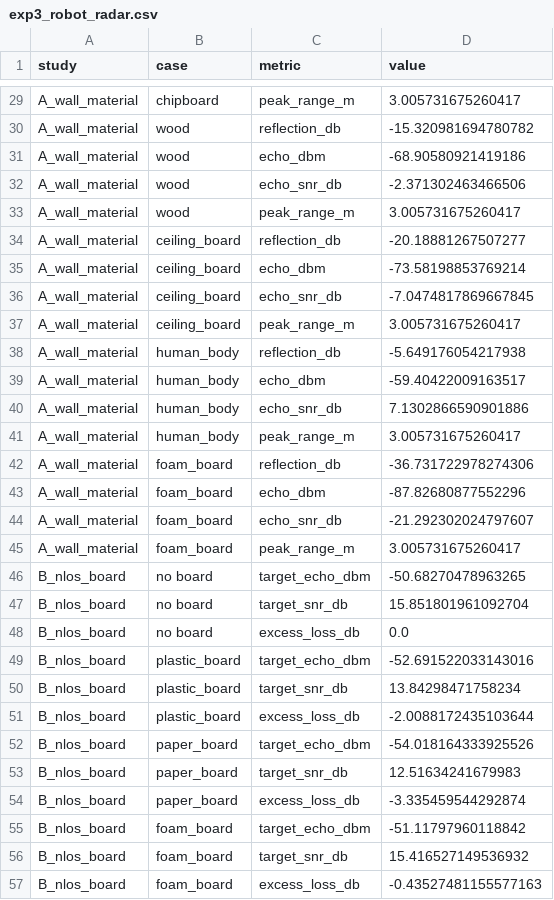
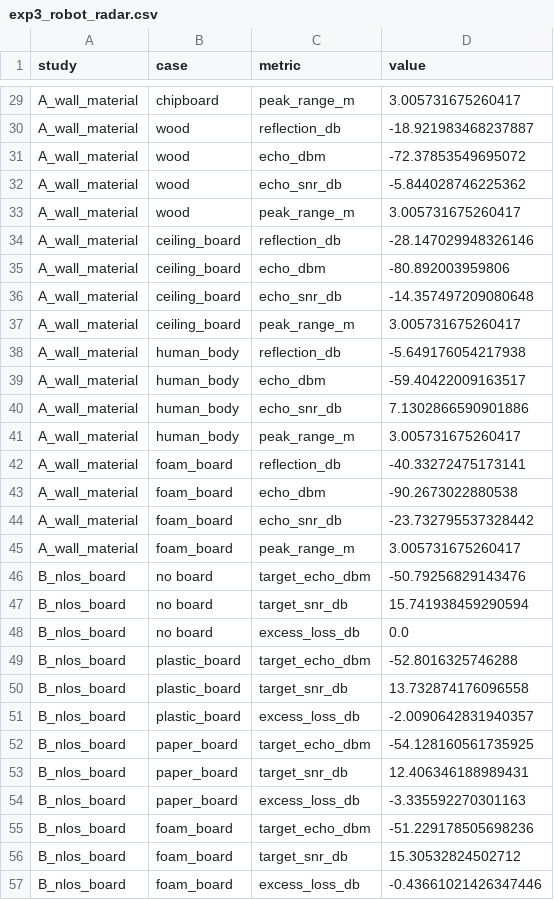
Before and after one commit to WIRES-UB/SimranRFDT, a CSV file: results/exp3_robot_radar.csv, drawn as a sheet; only a part is shown, gaps mark what is left out; the diff covers the shown part only; the diff names each change by its address in the sheet, - before the commit and + after, or states it on an @@ line.

```diff
--- a/results/exp3_robot_radar.csv
+++ b/results/exp3_robot_radar.csv
-D30 (value): -15.320981694780782
+D30 (value): -18.921983468237887
-D31 (value): -68.90580921419186
+D31 (value): -72.37853549695072
-D32 (value): -2.371302463466506
+D32 (value): -5.844028746225362
-D34 (value): -20.18881267507277
+D34 (value): -28.147029948326146
-D35 (value): -73.58198853769214
+D35 (value): -80.892003959806
-D36 (value): -7.0474817869667845
+D36 (value): -14.357497209080648
-D42 (value): -36.731722978274306
+D42 (value): -40.33272475173141
-D43 (value): -87.82680877552296
+D43 (value): -90.2673022880538
-D44 (value): -21.292302024797607
+D44 (value): -23.732795537328442
-D46 (value): -50.68270478963265
+D46 (value): -50.79256829143476
-D47 (value): 15.851801961092704
+D47 (value): 15.741938459290594
-D49 (value): -52.691522033143016
+D49 (value): -52.8016325746288
-D50 (value): 13.84298471758234
+D50 (value): 13.732874176096558
-D51 (value): -2.0088172435103644
+D51 (value): -2.0090642831940357
-D52 (value): -54.018164333925526
+D52 (value): -54.128160561735925
-D53 (value): 12.51634241679983
+D53 (value): 12.406346188989431
-D54 (value): -3.335459544292874
+D54 (value): -3.335592270301163
-D55 (value): -51.11797960118842
+D55 (value): -51.229178505698236
-D56 (value): 15.416527149536932
+D56 (value): 15.30532824502712
-D57 (value): -0.43527481155577163
+D57 (value): -0.43661021426347446
```
Also changed, not shown: 21 edited cells elsewhere in this file, results/exp2_material_sweep.csv, results/exp5_frequency_response.csv, 21 other files.
